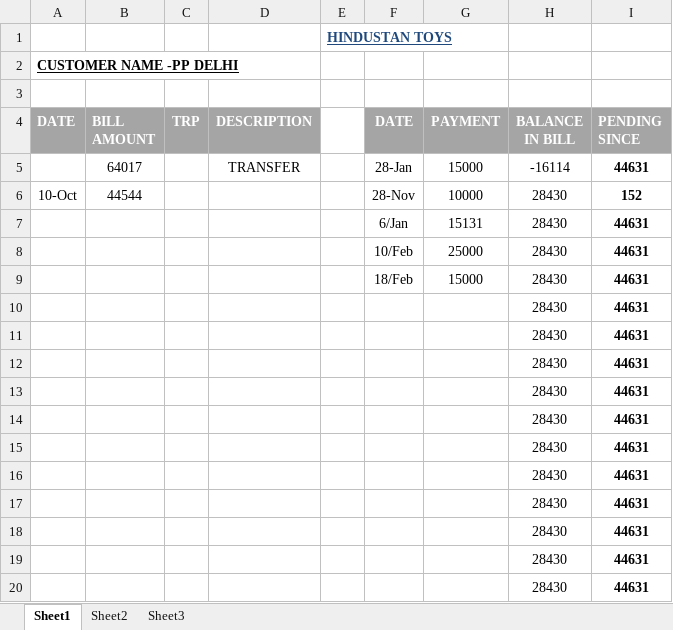
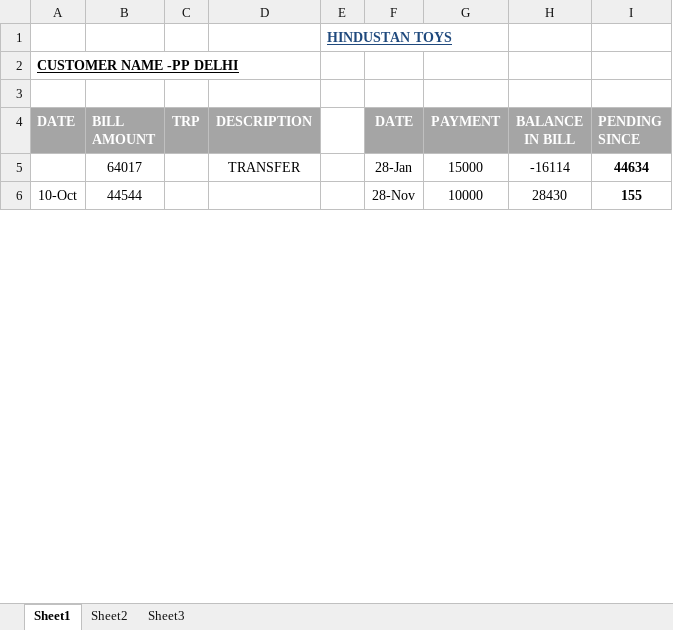
Before and after one commit to hunksammy/2084377289testbysam, an Excel workbook: IMPORTANT/PP DELHI.xlsx, sheet Sheet1, drawn as a sheet; only a part is shown; values as stored, in another font and other column widths than the file's, no borders; conditional formats not drawn; removed rows and columns are numbered as before the commit, all else as after; the diff covers the shown part only; the diff names each change by its address in the sheet, - before the commit and + after, or states it on an @@ line.

```diff
--- a/IMPORTANT/PP DELHI.xlsx (sheet Sheet1)
+++ b/IMPORTANT/PP DELHI.xlsx (sheet Sheet1)
-I5 (PENDING SINCE): 44631
+I5 (PENDING SINCE): 44634
-I6 (PENDING SINCE): 152
+I6 (PENDING SINCE): 155
-row 7:  |  |  |  |  | 6/Jan | 15131 | 28430 | 44631
-row 8:  |  |  |  |  | 10/Feb | 25000 | 28430 | 44631
-row 9:  |  |  |  |  | 18/Feb | 15000 | 28430 | 44631
-row 10:  |  |  |  |  |  |  | 28430 | 44631
-row 11:  |  |  |  |  |  |  | 28430 | 44631
-row 12:  |  |  |  |  |  |  | 28430 | 44631
-row 13:  |  |  |  |  |  |  | 28430 | 44631
-row 14:  |  |  |  |  |  |  | 28430 | 44631
-row 15:  |  |  |  |  |  |  | 28430 | 44631
-row 16:  |  |  |  |  |  |  | 28430 | 44631
-row 17:  |  |  |  |  |  |  | 28430 | 44631
-row 18:  |  |  |  |  |  |  | 28430 | 44631
-row 19:  |  |  |  |  |  |  | 28430 | 44631
-row 20:  |  |  |  |  |  |  | 28430 | 44631
```
Also changed, not shown: 28 added rows, 14 removed rows and 2 edited cells elsewhere in this sheet, IMPORTANT/NOOR.xlsx, IMPORTANT/SANJAY TRADERS.xlsx, 34 other files.
